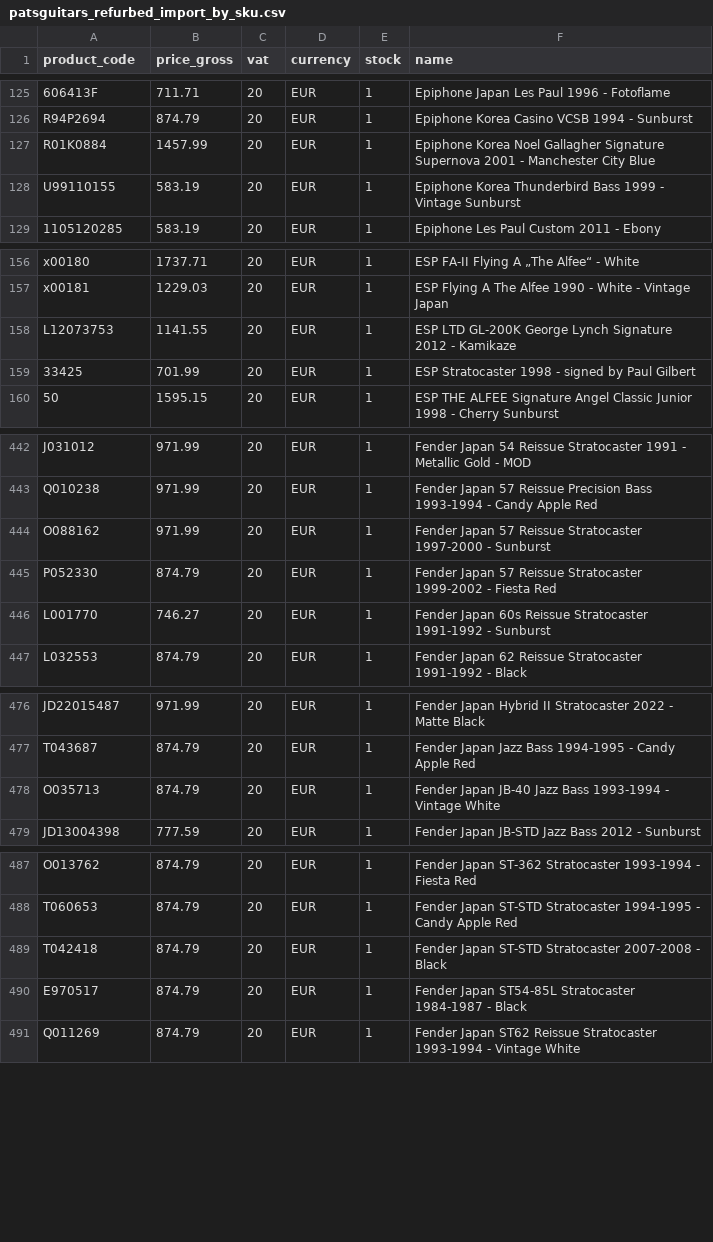
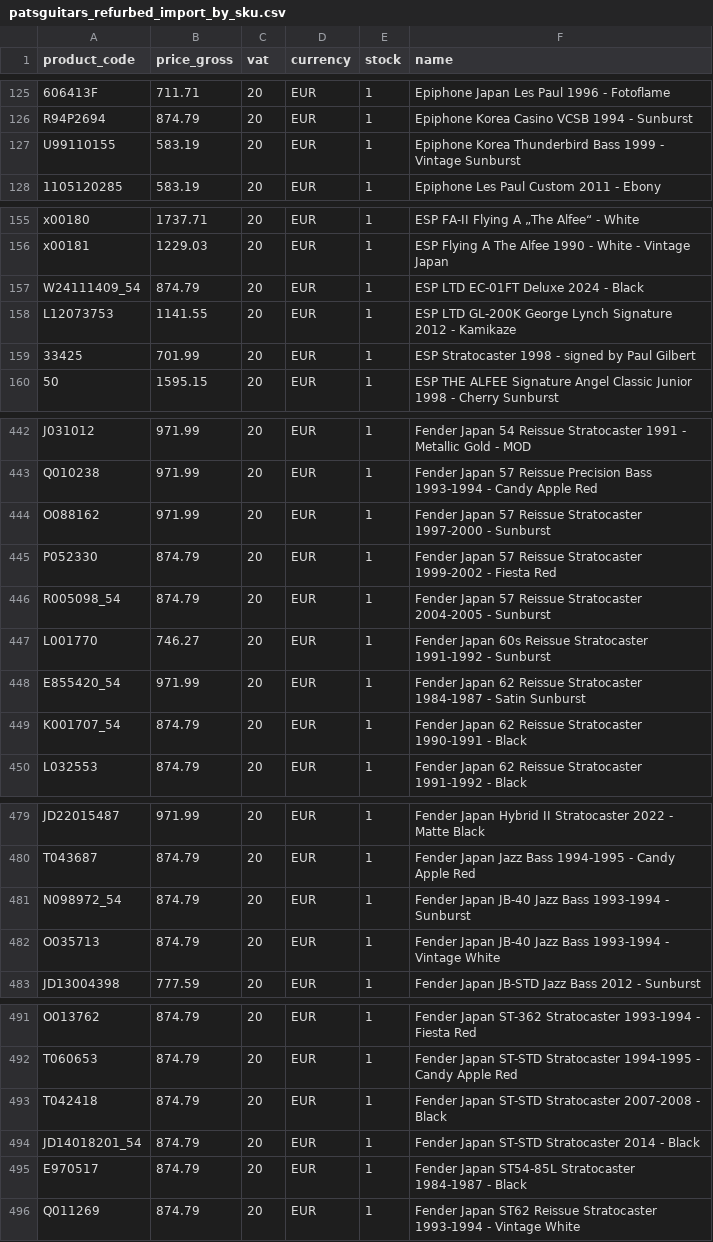
Before and after one commit to brendanrefurbed/supplier-feeds-public, a CSV file: patsguitars_refurbed_import_by_sku.csv, drawn as a sheet; only a part is shown, gaps mark what is left out; removed rows and columns are numbered as before the commit, all else as after; the diff covers the shown part only; the diff names each change by its address in the sheet, - before the commit and + after, or states it on an @@ line.

```diff
--- a/patsguitars_refurbed_import_by_sku.csv
+++ b/patsguitars_refurbed_import_by_sku.csv
-row 127: R01K0884 | 1457.99 | 20 | EUR | 1 | Epiphone Korea Noel Gallagher Signature Supernova 2001 - Manchester City Blue
+row 157: W24111409_54 | 874.79 | 20 | EUR | 1 | ESP LTD EC-01FT Deluxe 2024 - Black
+row 446: R005098_54 | 874.79 | 20 | EUR | 1 | Fender Japan 57 Reissue Stratocaster 2004-2005 - Sunburst
+row 448: E855420_54 | 971.99 | 20 | EUR | 1 | Fender Japan 62 Reissue Stratocaster 1984-1987 - Satin Sunburst
+row 449: K001707_54 | 874.79 | 20 | EUR | 1 | Fender Japan 62 Reissue Stratocaster 1990-1991 - Black
+row 481: N098972_54 | 874.79 | 20 | EUR | 1 | Fender Japan JB-40 Jazz Bass 1993-1994 - Sunburst
+row 494: JD14018201_54 | 874.79 | 20 | EUR | 1 | Fender Japan ST-STD Stratocaster 2014 - Black
```
Also changed, not shown: 4 added rows and 2 removed rows elsewhere in this file, patsguitars_refurbed_import.csv.
